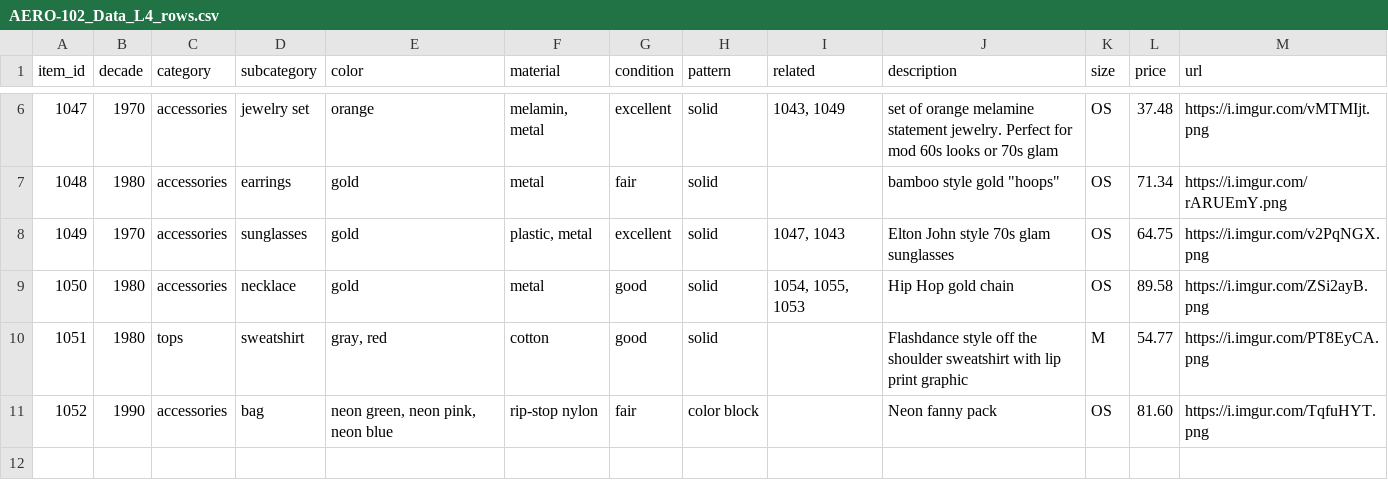
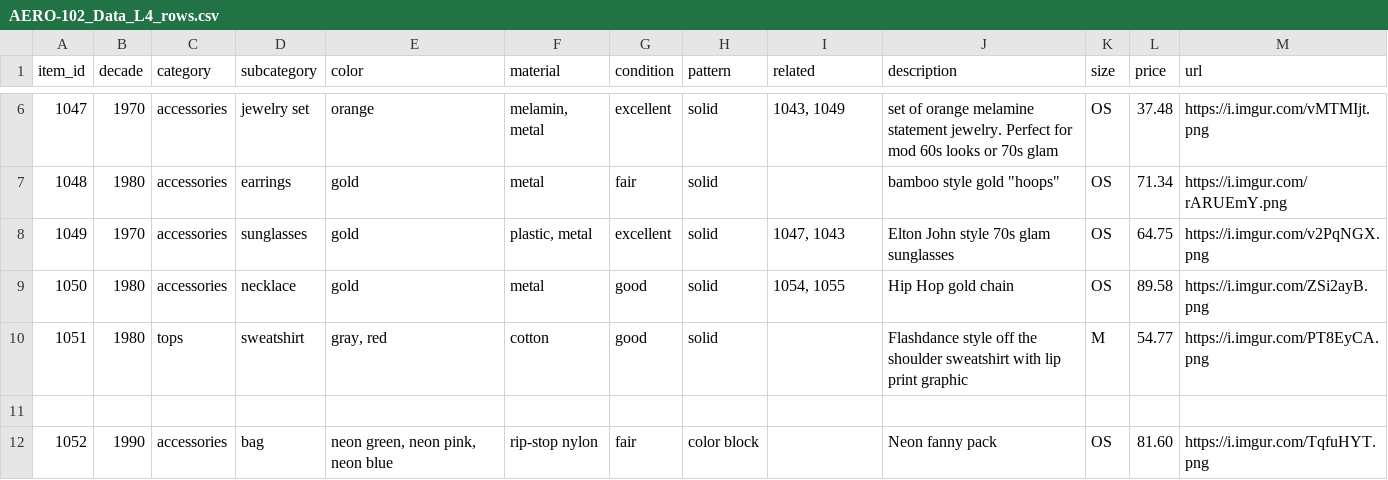
Before and after one commit to ktyler-aerospike/AERO-102, a CSV file: projects/data/AERO-102_Data_L4_rows.csv, drawn as a sheet; only a part is shown, gaps mark what is left out.

```diff
--- a/projects/data/AERO-102_Data_L4_rows.csv
+++ b/projects/data/AERO-102_Data_L4_rows.csv
@@ -8,4 +8,5 @@ item_id,decade,category,subcategory,color,material,condition,pattern,related,des
 1049,1970,accessories,sunglasses,gold,"plastic, metal",excellent,solid,"1047, 1043",Elton John style 70s glam sunglasses,OS,64.75,https://i.imgur.com/v2PqNGX.png
-1050,1980,accessories,necklace,gold,metal,good,solid,"1054, 1055, 1053",Hip Hop gold chain,OS,89.58,https://i.imgur.com/ZSi2ayB.png
+1050,1980,accessories,necklace,gold,metal,good,solid,"1054, 1055",Hip Hop gold chain,OS,89.58,https://i.imgur.com/ZSi2ayB.png
 1051,1980,tops,sweatshirt,"gray, red",cotton,good,solid,,Flashdance style off the shoulder sweatshirt with lip print graphic,M,54.77,https://i.imgur.com/PT8EyCA.png
+
 1052,1990,accessories,bag,"neon green, neon pink, neon blue ",rip-stop nylon,fair,color block,,Neon fanny pack,OS,81.60,https://i.imgur.com/TqfuHYT.png
```
